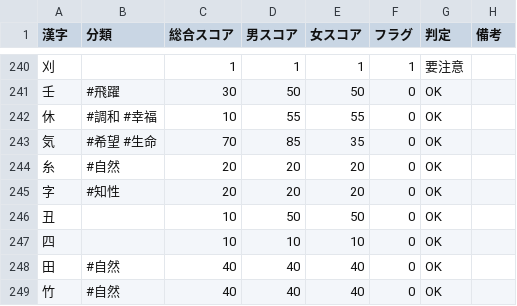
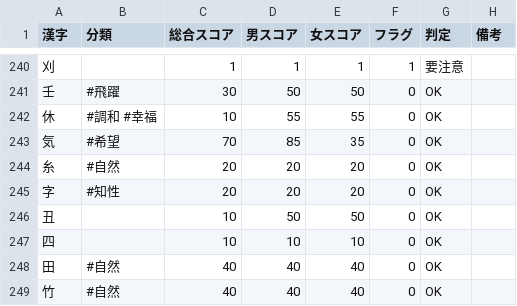
Before and after one commit to impel-f/meimay, a CSV file: kanji_master_2999_final.csv, drawn as a sheet; only a part is shown, gaps mark what is left out.

```diff
--- a/kanji_master_2999_final.csv
+++ b/kanji_master_2999_final.csv
@@ -242,3 +242,3 @@
 休,"#調和 #幸福",10,55,55,0,OK,
-気,"#希望 #生命",70,85,35,0,OK,
+気,"#希望",70,85,35,0,OK,
 糸,"#自然",20,20,20,0,OK,
```
Also changed, not shown: KANJI_TAG_REVIEW_SAFE.csv, 1 other file.
